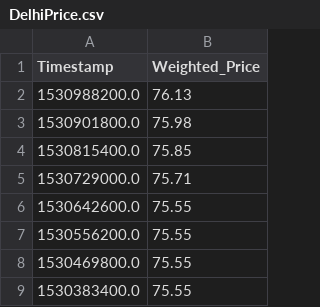
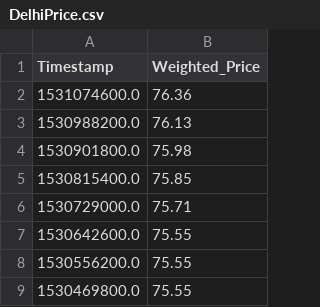
Before and after one commit to martin-raven/PetrolML, a CSV file: DelhiPrice.csv, drawn as a sheet; only a part is shown; the shorter side is filled out with more unchanged rows; the diff names each change by its address in the sheet, - before the commit and + after, or states it on an @@ line.

```diff
--- a/DelhiPrice.csv
+++ b/DelhiPrice.csv
+row 2: 1531074600.0 | 76.36
```
Also changed, not shown: 15 other files.
